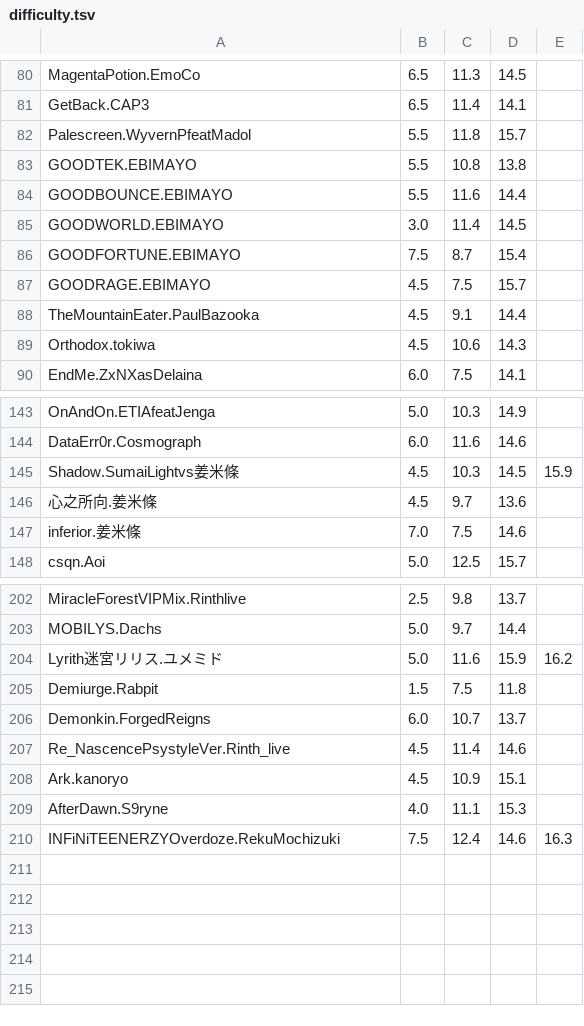
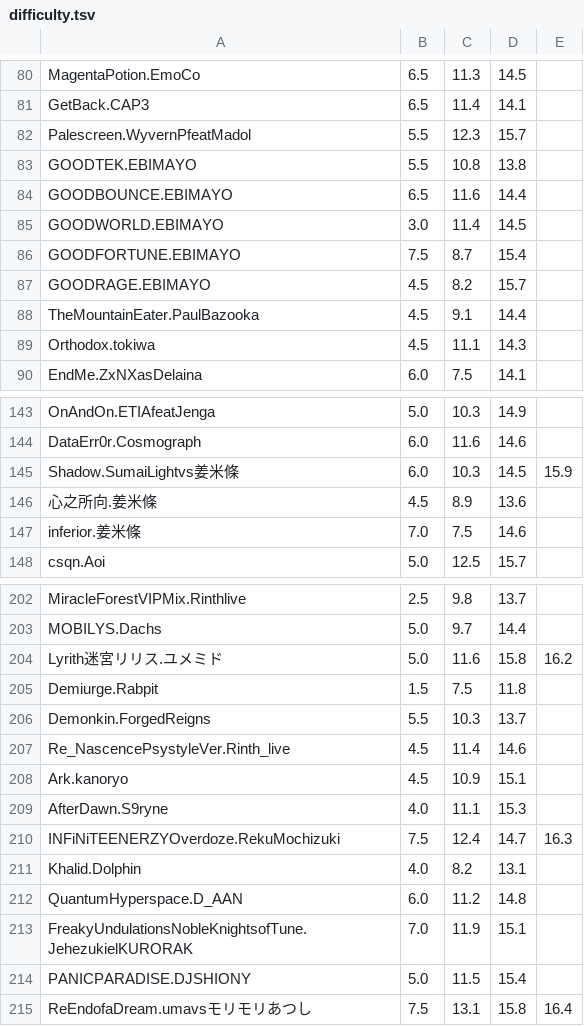
Before and after one commit to wms26/Phi-CloudAction-python, a TSV file: difficulty.tsv, drawn as a sheet; only a part is shown, gaps mark what is left out; the diff covers the shown part only.

```diff
--- a/difficulty.tsv
+++ b/difficulty.tsv
@@ -81,10 +81,10 @@ MagentaPotion.EmoCo	6.5	11.3	14.5
 GetBack.CAP3	6.5	11.4	14.1
-Palescreen.WyvernPfeatMadol	5.5	11.8	15.7
+Palescreen.WyvernPfeatMadol	5.5	12.3	15.7
 GOODTEK.EBIMAYO	5.5	10.8	13.8
-GOODBOUNCE.EBIMAYO	5.5	11.6	14.4
+GOODBOUNCE.EBIMAYO	6.5	11.6	14.4
 GOODWORLD.EBIMAYO	3.0	11.4	14.5
 GOODFORTUNE.EBIMAYO	7.5	8.7	15.4
-GOODRAGE.EBIMAYO	4.5	7.5	15.7
+GOODRAGE.EBIMAYO	4.5	8.2	15.7
 TheMountainEater.PaulBazooka	4.5	9.1	14.4
-Orthodox.tokiwa	4.5	10.6	14.3
+Orthodox.tokiwa	4.5	11.1	14.3
 EndMe.ZxNXasDelaina	6.0	7.5	14.1
@@ -144,4 +144,4 @@ OnAndOn.ETIAfeatJenga	5.0	10.3	14.9
 DataErr0r.Cosmograph	6.0	11.6	14.6
-Shadow.SumaiLightvs姜米條	4.5	10.3	14.5	15.9
-心之所向.姜米條	4.5	9.7	13.6
+Shadow.SumaiLightvs姜米條	6.0	10.3	14.5	15.9
+心之所向.姜米條	4.5	8.9	13.6
 inferior.姜米條	7.0	7.5	14.6
@@ -203,5 +203,5 @@ MiracleForestVIPMix.Rinthlive	2.5	9.8	13.7
 MOBILYS.Dachs	5.0	9.7	14.4
-Lyrith迷宮リリス.ユメミド	5.0	11.6	15.9	16.2
+Lyrith迷宮リリス.ユメミド	5.0	11.6	15.8	16.2
 Demiurge.Rabpit	1.5	7.5	11.8
-Demonkin.ForgedReigns	6.0	10.7	13.7
+Demonkin.ForgedReigns	5.5	10.3	13.7
 Re_NascencePsystyleVer.Rinth_live	4.5	11.4	14.6
@@ -209,2 +209,7 @@ Ark.kanoryo	4.5	10.9	15.1
 AfterDawn.S9ryne	4.0	11.1	15.3
-INFiNiTEENERZYOverdoze.RekuMochizuki	7.5	12.4	14.6	16.3
+INFiNiTEENERZYOverdoze.RekuMochizuki	7.5	12.4	14.7	16.3
+Khalid.Dolphin	4.0	8.2	13.1
+QuantumHyperspace.D_AAN	6.0	11.2	14.8
+FreakyUndulationsNobleKnightsofTune.JehezukielKURORAK	7.0	11.9	15.1
+PANICPARADISE.DJSHIONY	5.0	11.5	15.4
+ReEndofaDream.umavsモリモリあつし	7.5	13.1	15.8	16.4
```
Also changed, not shown: 52 edited cells elsewhere in this file, 6 other files.
